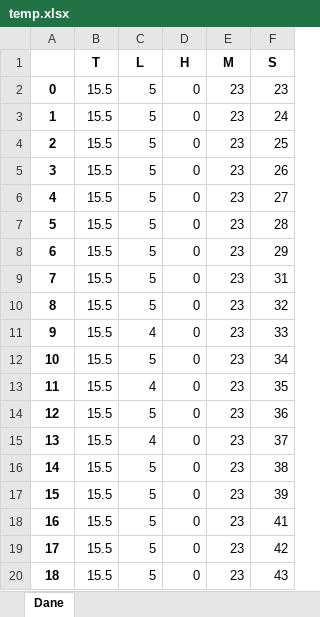
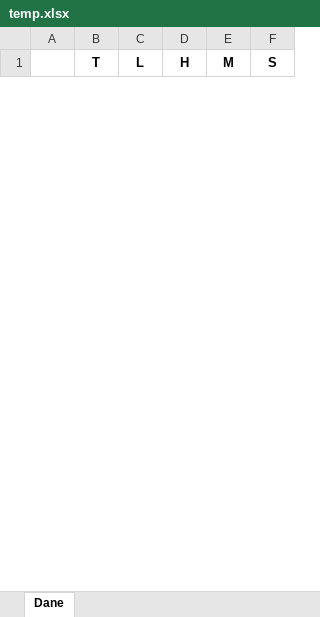
Before and after one commit to jakos260/My, an Excel workbook: Python/Data_save/data/temp.xlsx, sheet Dane, drawn as a sheet; only a part is shown; values as stored, in another font and other column widths than the file's, no borders; removed rows and columns are numbered as before the commit, all else as after; the diff covers the shown part only; the diff names each change by its address in the sheet, - before the commit and + after, or states it on an @@ line.

```diff
--- a/Python/Data_save/data/temp.xlsx (sheet Dane)
+++ b/Python/Data_save/data/temp.xlsx (sheet Dane)
-row 2: 0 | 15.5 | 5 | 0 | 23 | 23
-row 3: 1 | 15.5 | 5 | 0 | 23 | 24
-row 4: 2 | 15.5 | 5 | 0 | 23 | 25
-row 5: 3 | 15.5 | 5 | 0 | 23 | 26
-row 6: 4 | 15.5 | 5 | 0 | 23 | 27
-row 7: 5 | 15.5 | 5 | 0 | 23 | 28
-row 8: 6 | 15.5 | 5 | 0 | 23 | 29
-row 9: 7 | 15.5 | 5 | 0 | 23 | 31
-row 10: 8 | 15.5 | 5 | 0 | 23 | 32
-row 11: 9 | 15.5 | 4 | 0 | 23 | 33
-row 12: 10 | 15.5 | 5 | 0 | 23 | 34
-row 13: 11 | 15.5 | 4 | 0 | 23 | 35
-row 14: 12 | 15.5 | 5 | 0 | 23 | 36
-row 15: 13 | 15.5 | 4 | 0 | 23 | 37
-row 16: 14 | 15.5 | 5 | 0 | 23 | 38
-row 17: 15 | 15.5 | 5 | 0 | 23 | 39
-row 18: 16 | 15.5 | 5 | 0 | 23 | 41
-row 19: 17 | 15.5 | 5 | 0 | 23 | 42
-row 20: 18 | 15.5 | 5 | 0 | 23 | 43
```
Also changed, not shown: 50 added rows and 15 removed rows elsewhere in this sheet, 1 other file.
